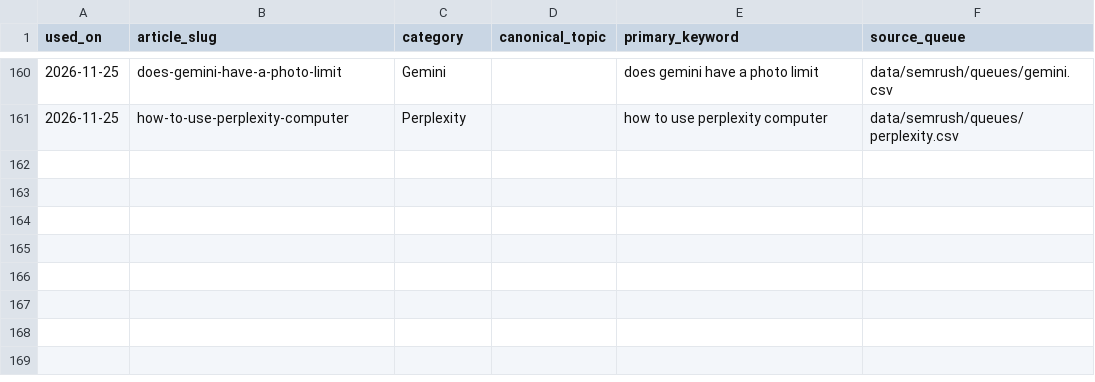
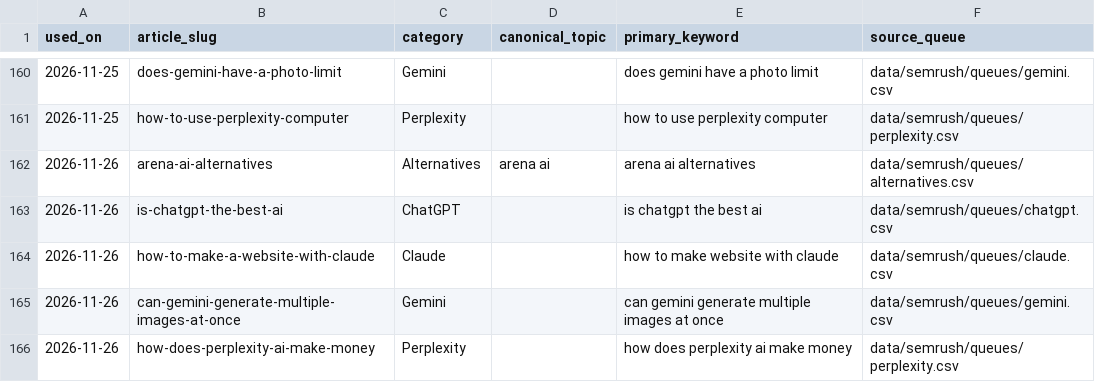
Before and after one commit to deepakparmaronline/tech-updates, a CSV file: data/semrush/used-keywords.csv, drawn as a sheet; only a part is shown, gaps mark what is left out; the diff names each change by its address in the sheet, - before the commit and + after, or states it on an @@ line.

```diff
--- a/data/semrush/used-keywords.csv
+++ b/data/semrush/used-keywords.csv
+row 162: 2026-11-26 | arena-ai-alternatives | Alternatives | arena ai | arena ai alternatives | data/semrush/queues/alternatives.csv
+row 163: 2026-11-26 | is-chatgpt-the-best-ai | ChatGPT |  | is chatgpt the best ai | data/semrush/queues/chatgpt.csv
+row 164: 2026-11-26 | how-to-make-a-website-with-claude | Claude |  | how to make website with claude | data/semrush/queues/claude.csv
+row 165: 2026-11-26 | can-gemini-generate-multiple-images-at-once | Gemini |  | can gemini generate multiple images at once | data/semrush/queues/gemini.csv
+row 166: 2026-11-26 | how-does-perplexity-ai-make-money | Perplexity |  | how does perplexity ai make money | data/semrush/queues/perplexity.csv
```
Also changed, not shown: 14 other files.
